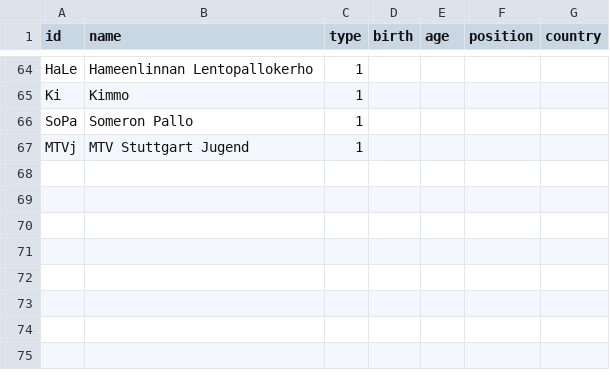
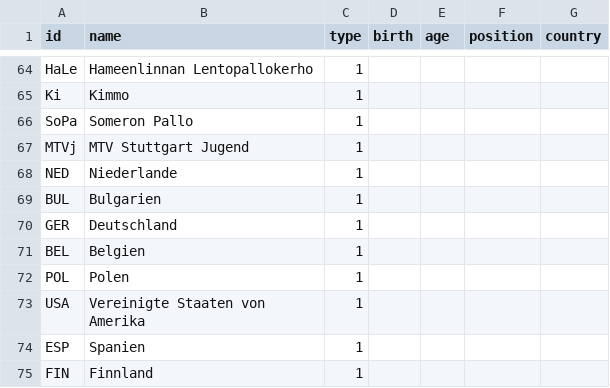
Before and after one commit to David-Schober/SNA, a CSV file: Nodelist_Testat_ds198.csv, drawn as a sheet; only a part is shown, gaps mark what is left out; the diff names each change by its address in the sheet, - before the commit and + after, or states it on an @@ line.

Commit message:
Update Nodelist_Testat_ds198.csv

```diff
--- a/Nodelist_Testat_ds198.csv
+++ b/Nodelist_Testat_ds198.csv
+row 68: NED | Niederlande | 1
+row 69: BUL | Bulgarien | 1
+row 70: GER | Deutschland | 1
+row 71: BEL | Belgien | 1
+row 72: POL | Polen | 1
+row 73: USA | Vereinigte Staaten von Amerika | 1
+row 74: ESP | Spanien | 1
+row 75: FIN | Finnland | 1
```
